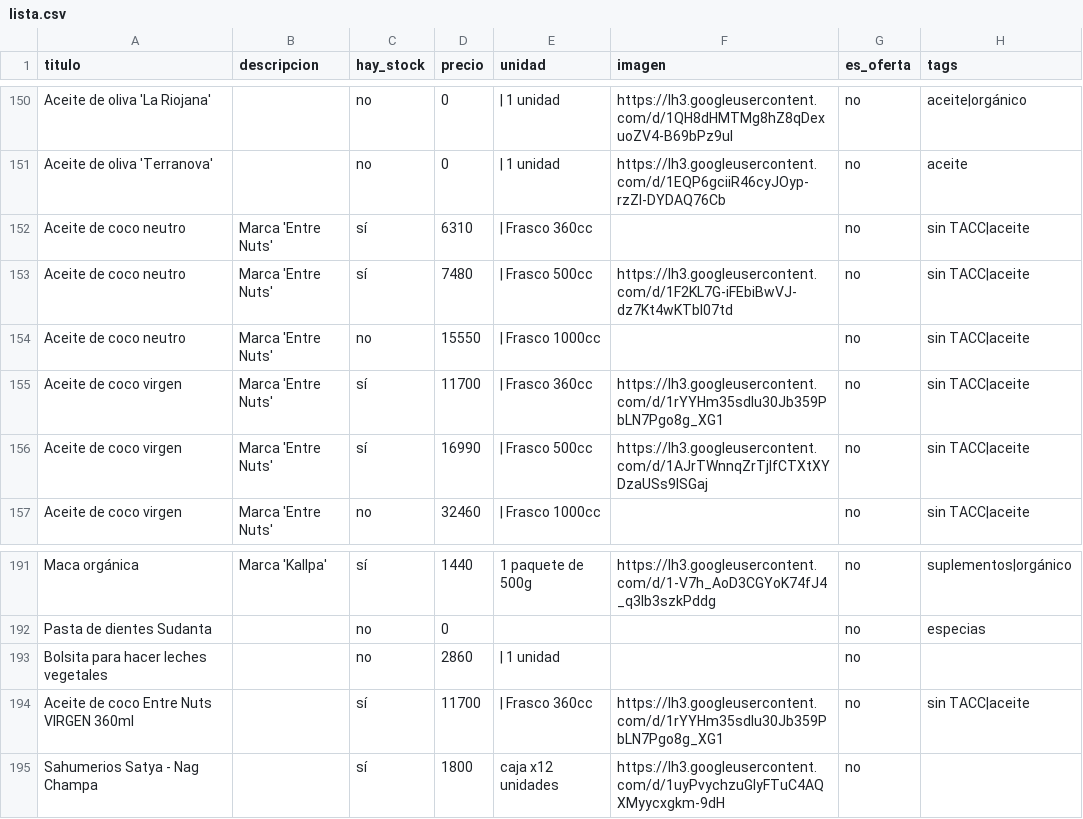
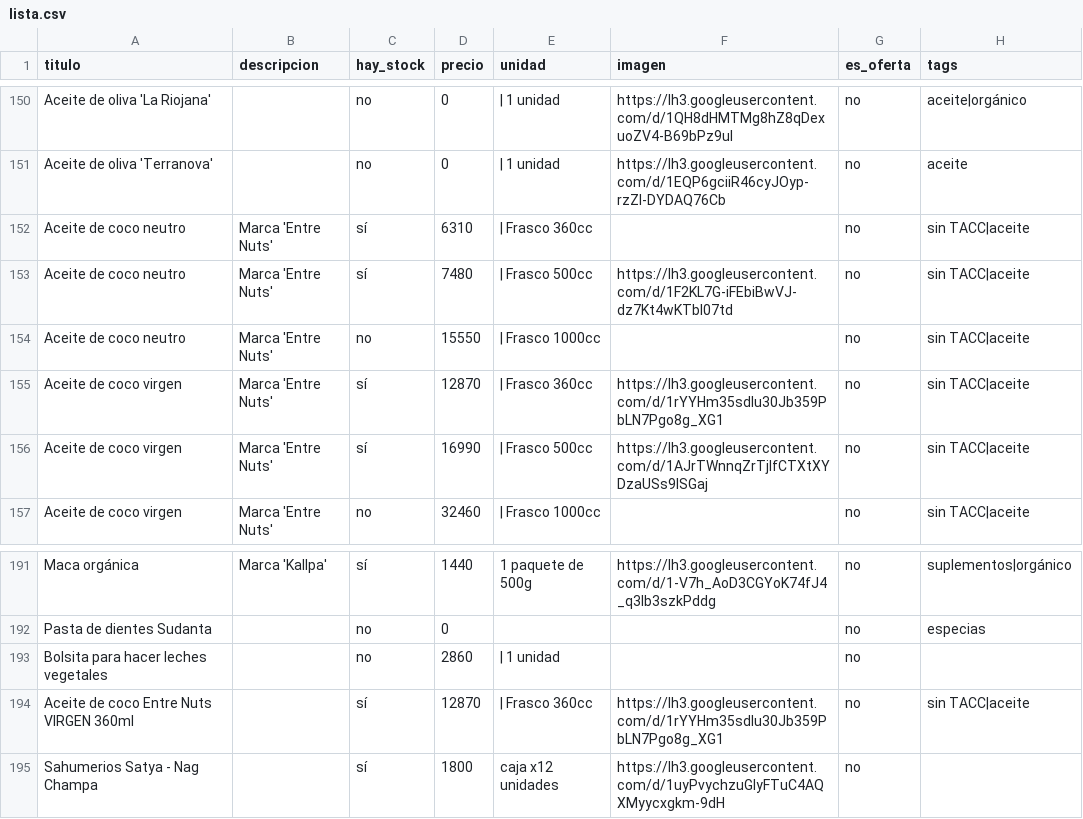
Before and after one commit to dietetica/productos, a CSV file: lista.csv, drawn as a sheet; only a part is shown, gaps mark what is left out.

Commit message:
Actualización automática de productos

```diff
--- a/lista.csv
+++ b/lista.csv
@@ -154,3 +154,3 @@ Aceite de coco neutro,Marca 'Entre Nuts',sí,7480,| Frasco 500cc,https://lh3.goo
 Aceite de coco neutro,Marca 'Entre Nuts',no,15550,| Frasco 1000cc,,no,sin TACC|aceite
-Aceite de coco virgen,Marca 'Entre Nuts',sí,11700,| Frasco 360cc,https://lh3.googleusercontent.com/d/1rYYHm35sdlu30Jb359PbLN7Pgo8g_XG1,no,sin TACC|aceite
+Aceite de coco virgen,Marca 'Entre Nuts',sí,12870,| Frasco 360cc,https://lh3.googleusercontent.com/d/1rYYHm35sdlu30Jb359PbLN7Pgo8g_XG1,no,sin TACC|aceite
 Aceite de coco virgen,Marca 'Entre Nuts',sí,16990,| Frasco 500cc,https://lh3.googleusercontent.com/d/1AJrTWnnqZrTjIfCTXtXYDzaUSs9lSGaj,no,sin TACC|aceite
@@ -193,3 +193,3 @@ Pasta de dientes Sudanta,,no,0,,,no,especias
 Bolsita para hacer leches vegetales,,no,2860,| 1 unidad,,no,
-Aceite de coco Entre Nuts VIRGEN 360ml,,sí,11700,| Frasco 360cc,https://lh3.googleusercontent.com/d/1rYYHm35sdlu30Jb359PbLN7Pgo8g_XG1,no,sin TACC|aceite
+Aceite de coco Entre Nuts VIRGEN 360ml,,sí,12870,| Frasco 360cc,https://lh3.googleusercontent.com/d/1rYYHm35sdlu30Jb359PbLN7Pgo8g_XG1,no,sin TACC|aceite
 Sahumerios Satya - Nag Champa,,sí,1800,caja x12 unidades,https://lh3.googleusercontent.com/d/1uyPvychzuGlyFTuC4AQXMyycxgkm-9dH,no,
```
